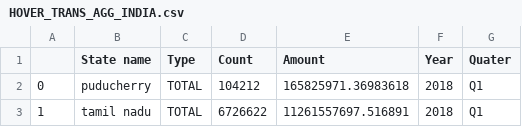
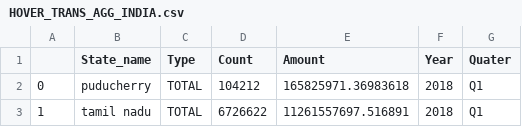
Before and after one commit to JaniceLibbyThomas/PhonePe, a CSV file: HOVER_TRANS_AGG_INDIA.csv, drawn as a sheet; only a part is shown.

Commit message:
Update HOVER_TRANS_AGG_INDIA.csv

```diff
--- a/HOVER_TRANS_AGG_INDIA.csv
+++ b/HOVER_TRANS_AGG_INDIA.csv
@@ -1,2 +1,2 @@
-,State name,Type,Count,Amount,Year,Quater
+,State_name,Type,Count,Amount,Year,Quater
 0,puducherry,TOTAL,104212,165825971.36983618,2018,Q1
```
